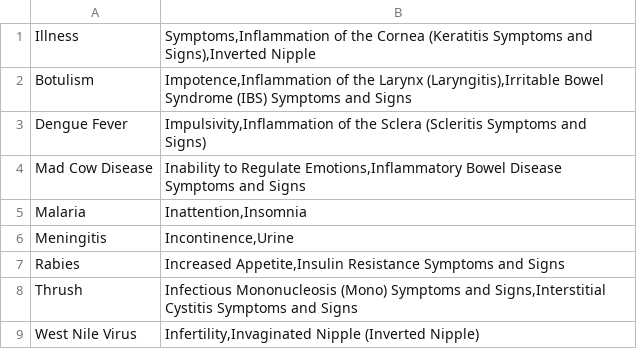
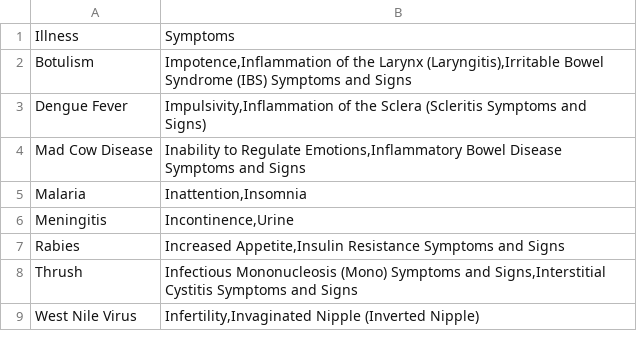
Before and after one commit to Thaerohde/dr_house_hospital-, a CSV file: the_diagnose_room/src/main/resources/file.csv, drawn as a sheet.

```diff
--- a/the_diagnose_room/src/main/resources/file.csv
+++ b/the_diagnose_room/src/main/resources/file.csv
@@ -1,2 +1,2 @@
-Illness;Symptoms,Inflammation of the Cornea (Keratitis Symptoms and Signs),Inverted Nipple
+Illness;Symptoms
 Botulism;Impotence,Inflammation of the Larynx (Laryngitis),Irritable Bowel Syndrome (IBS) Symptoms and Signs
```
Also changed, not shown: 27 other files.
